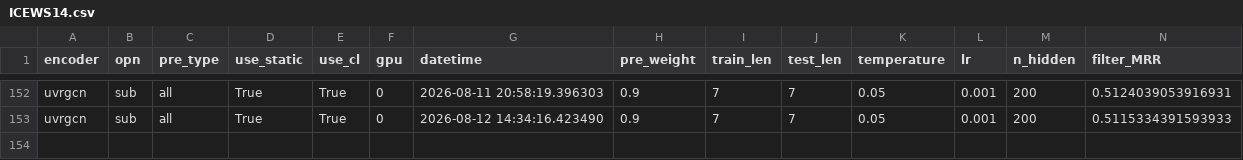
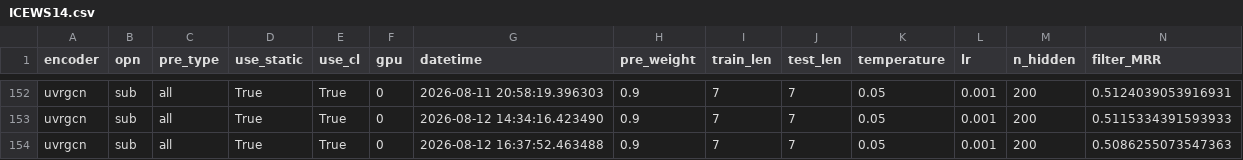
Before and after one commit to EshaniF/STRIDE, a CSV file: result/ICEWS14.csv, drawn as a sheet; only a part is shown, gaps mark what is left out; rows hold the shown columns only; the diff names each change by its address in the sheet, - before the commit and + after, or states it on an @@ line.

```diff
--- a/result/ICEWS14.csv
+++ b/result/ICEWS14.csv
+row 154: uvrgcn | sub | all | True | True | 0 | 2026-08-12 16:37:52.463488 | 0.9 | 7 | 7 | 0.05 | 0.001 | 200 | 0.5086255073547363
```
Also changed, not shown: 6 other files.
